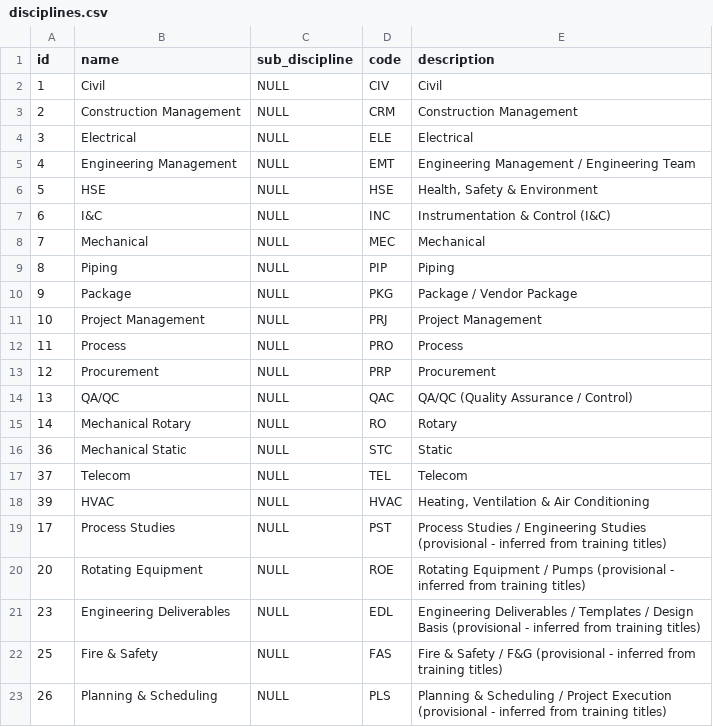
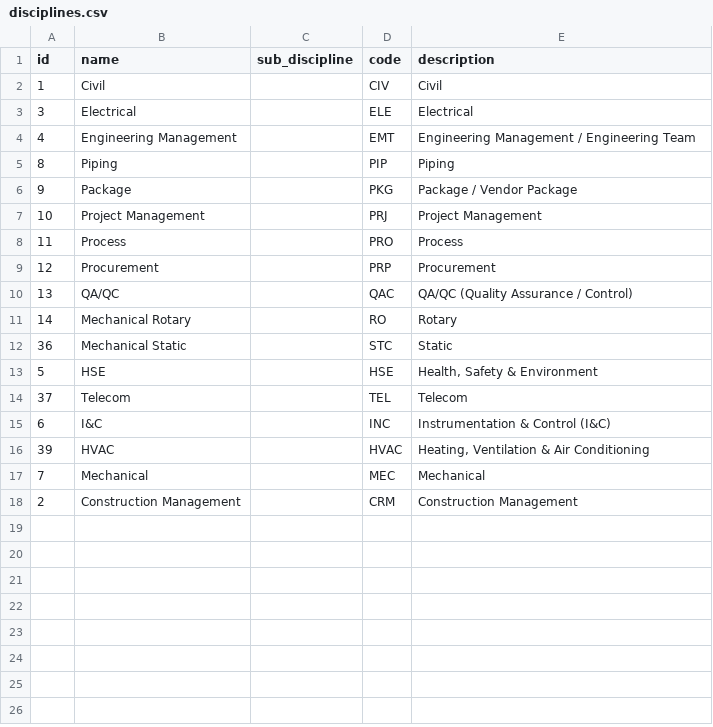
Before and after one commit to Indus-ITS/Classifier, a CSV file: input/disciplines.csv, drawn as a sheet.

```diff
--- a/input/disciplines.csv
+++ b/input/disciplines.csv
@@ -1,23 +1,18 @@
 "id","name","sub_discipline","code","description"
-1,"Civil",NULL,"CIV","Civil"
-2,"Construction Management",NULL,"CRM","Construction Management"
-3,"Electrical",NULL,"ELE","Electrical"
-4,"Engineering Management",NULL,"EMT","Engineering Management / Engineering Team"
-5,"HSE",NULL,"HSE","Health, Safety & Environment"
-6,"I&C",NULL,"INC","Instrumentation & Control (I&C)"
-7,"Mechanical",NULL,"MEC","Mechanical"
-8,"Piping",NULL,"PIP","Piping"
-9,"Package",NULL,"PKG","Package / Vendor Package"
-10,"Project Management",NULL,"PRJ","Project Management"
-11,"Process",NULL,"PRO","Process"
-12,"Procurement",NULL,"PRP","Procurement"
-13,"QA/QC",NULL,"QAC","QA/QC (Quality Assurance / Control)"
-14,"Mechanical Rotary",NULL,"RO","Rotary"
-36,"Mechanical Static",NULL,"STC","Static"
-37,"Telecom",NULL,"TEL","Telecom"
-39,"HVAC",NULL,"HVAC","Heating, Ventilation & Air Conditioning"
-17,"Process Studies",NULL,"PST","Process Studies / Engineering Studies (provisional - inferred from training titles)"
-20,"Rotating Equipment",NULL,"ROE","Rotating Equipment / Pumps (provisional - inferred from training titles)"
-23,"Engineering Deliverables",NULL,"EDL","Engineering Deliverables / Templates / Design Basis (provisional - inferred from training titles)"
-25,"Fire & Safety",NULL,"FAS","Fire & Safety / F&G (provisional - inferred from training titles)"
-26,"Planning & Scheduling",NULL,"PLS","Planning & Scheduling / Project Execution (provisional - inferred from training titles)"
+1,Civil,,CIV,Civil
+3,Electrical,,ELE,Electrical
+4,Engineering Management,,EMT,Engineering Management / Engineering Team
+8,Piping,,PIP,Piping
+9,Package,,PKG,Package / Vendor Package
+10,Project Management,,PRJ,Project Management
+11,Process,,PRO,Process
+12,Procurement,,PRP,Procurement
+13,QA/QC,,QAC,QA/QC (Quality Assurance / Control)
+14,Mechanical Rotary,,RO,Rotary
+36,Mechanical Static,,STC,Static
+5,HSE,,HSE,"Health, Safety & Environment"
+37,Telecom,,TEL,Telecom
+6,I&C,,INC,Instrumentation & Control (I&C)
+39,HVAC,,HVAC,"Heating, Ventilation & Air Conditioning"
+7,Mechanical,,MEC,Mechanical
+2,Construction Management,,CRM,Construction Management
```
Also changed, not shown: 4 other files.
